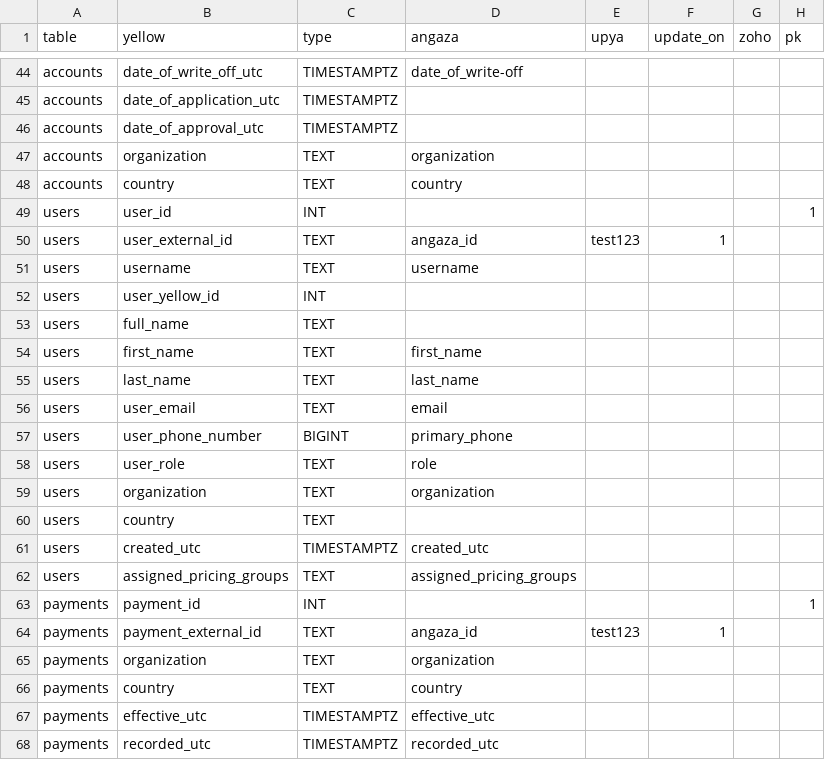
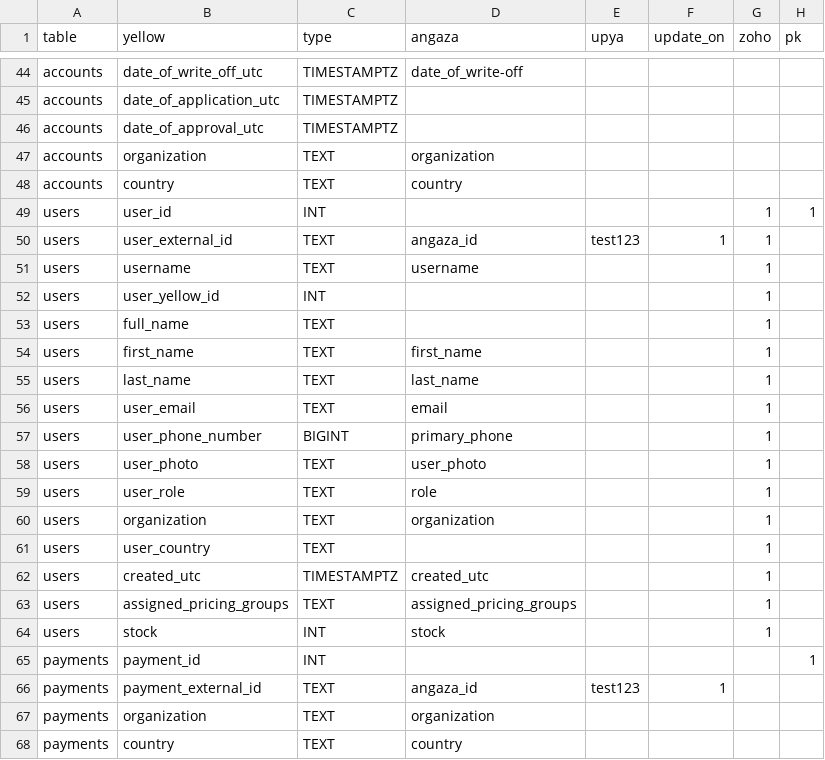
Before and after one commit to yellow-solar/sync, a CSV file: syncmappings.csv, drawn as a sheet; only a part is shown, gaps mark what is left out; the shorter side is filled out with more unchanged rows.

```diff
--- a/syncmappings.csv
+++ b/syncmappings.csv
@@ -48,16 +48,18 @@ accounts,organization,TEXT,organization,,,,
 accounts,country,TEXT,country,,,,
-users,user_id,INT,,,,,1
-users,user_external_id,TEXT,angaza_id,test123,1,,
-users,username,TEXT,username,,,,
-users,user_yellow_id,INT,,,,,
-users,full_name,TEXT,,,,,
-users,first_name,TEXT,first_name,,,,
-users,last_name,TEXT,last_name,,,,
-users,user_email,TEXT,email,,,,
-users,user_phone_number,BIGINT,primary_phone,,,,
-users,user_role,TEXT,role,,,,
-users,organization,TEXT,organization,,,,
-users,country,TEXT,,,,,
-users,created_utc,TIMESTAMPTZ,created_utc,,,,
-users,assigned_pricing_groups,TEXT,assigned_pricing_groups,,,,
+users,user_id,INT,,,,1,1
+users,user_external_id,TEXT,angaza_id,test123,1,1,
+users,username,TEXT,username,,,1,
+users,user_yellow_id,INT,,,,1,
+users,full_name,TEXT,,,,1,
+users,first_name,TEXT,first_name,,,1,
+users,last_name,TEXT,last_name,,,1,
+users,user_email,TEXT,email,,,1,
+users,user_phone_number,BIGINT,primary_phone,,,1,
+users,user_photo,TEXT,user_photo,,,1,
+users,user_role,TEXT,role,,,1,
+users,organization,TEXT,organization,,,1,
+users,user_country,TEXT,,,,1,
+users,created_utc,TIMESTAMPTZ,created_utc,,,1,
+users,assigned_pricing_groups,TEXT,assigned_pricing_groups,,,1,
+users,stock,INT,stock,,,1,
 payments,payment_id,INT,,,,,1
```
Also changed, not shown: 9 other files.
